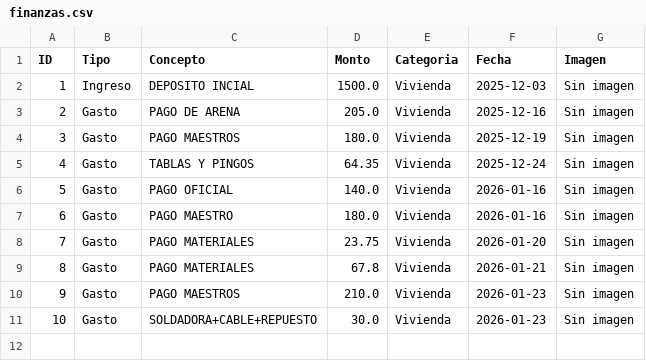
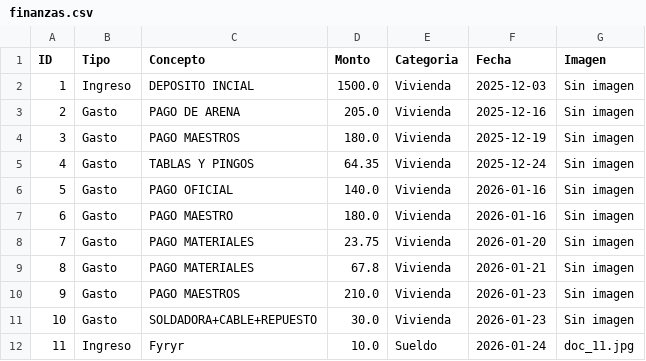
Before and after one commit to paesloma/app-gastos-python, a CSV file: finanzas.csv, drawn as a sheet; the diff names each change by its address in the sheet, - before the commit and + after, or states it on an @@ line.

Commit message:
Sincronización total

```diff
--- a/finanzas.csv
+++ b/finanzas.csv
+row 12: 11 | Ingreso | Fyryr | 10.0 | Sueldo | 2026-01-24 | doc_11.jpg
```
